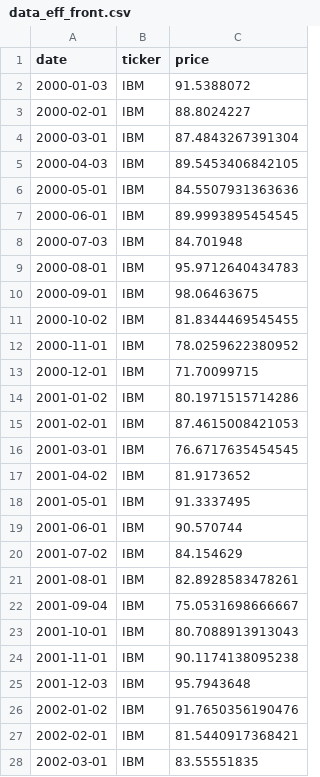
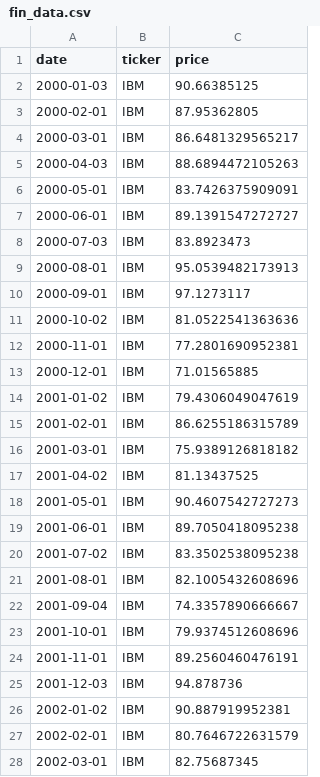
Before and after one commit to DavZim/Efficient_Frontier, a CSV file: fin_data.csv (was data_eff_front.csv), drawn as a sheet; only a part is shown; the diff covers the shown part only.

```diff
--- a/data_eff_front.csv
+++ b/fin_data.csv
@@ -1,28 +1,28 @@
 "date","ticker","price"
-2000-01-03,"IBM",91.5388072
-2000-02-01,"IBM",88.8024227
-2000-03-01,"IBM",87.4843267391304
-2000-04-03,"IBM",89.5453406842105
-2000-05-01,"IBM",84.5507931363636
-2000-06-01,"IBM",89.9993895454545
-2000-07-03,"IBM",84.701948
-2000-08-01,"IBM",95.9712640434783
-2000-09-01,"IBM",98.06463675
-2000-10-02,"IBM",81.8344469545455
-2000-11-01,"IBM",78.0259622380952
-2000-12-01,"IBM",71.70099715
-2001-01-02,"IBM",80.1971515714286
-2001-02-01,"IBM",87.4615008421053
-2001-03-01,"IBM",76.6717635454545
-2001-04-02,"IBM",81.9173652
-2001-05-01,"IBM",91.3337495
-2001-06-01,"IBM",90.570744
-2001-07-02,"IBM",84.154629
-2001-08-01,"IBM",82.8928583478261
-2001-09-04,"IBM",75.0531698666667
-2001-10-01,"IBM",80.7088913913043
-2001-11-01,"IBM",90.1174138095238
-2001-12-03,"IBM",95.7943648
-2002-01-02,"IBM",91.7650356190476
-2002-02-01,"IBM",81.5440917368421
-2002-03-01,"IBM",83.55551835
+2000-01-03,"IBM",90.66385125
+2000-02-01,"IBM",87.95362805
+2000-03-01,"IBM",86.6481329565217
+2000-04-03,"IBM",88.6894472105263
+2000-05-01,"IBM",83.7426375909091
+2000-06-01,"IBM",89.1391547272727
+2000-07-03,"IBM",83.8923473
+2000-08-01,"IBM",95.0539482173913
+2000-09-01,"IBM",97.1273117
+2000-10-02,"IBM",81.0522541363636
+2000-11-01,"IBM",77.2801690952381
+2000-12-01,"IBM",71.01565885
+2001-01-02,"IBM",79.4306049047619
+2001-02-01,"IBM",86.6255186315789
+2001-03-01,"IBM",75.9389126818182
+2001-04-02,"IBM",81.13437525
+2001-05-01,"IBM",90.4607542727273
+2001-06-01,"IBM",89.7050418095238
+2001-07-02,"IBM",83.3502538095238
+2001-08-01,"IBM",82.1005432608696
+2001-09-04,"IBM",74.3357890666667
+2001-10-01,"IBM",79.9374512608696
+2001-11-01,"IBM",89.2560460476191
+2001-12-03,"IBM",94.878736
+2002-01-02,"IBM",90.887919952381
+2002-02-01,"IBM",80.7646722631579
+2002-03-01,"IBM",82.75687345
```
Also changed, not shown: 172 edited cells elsewhere in this file, 3 other files.
